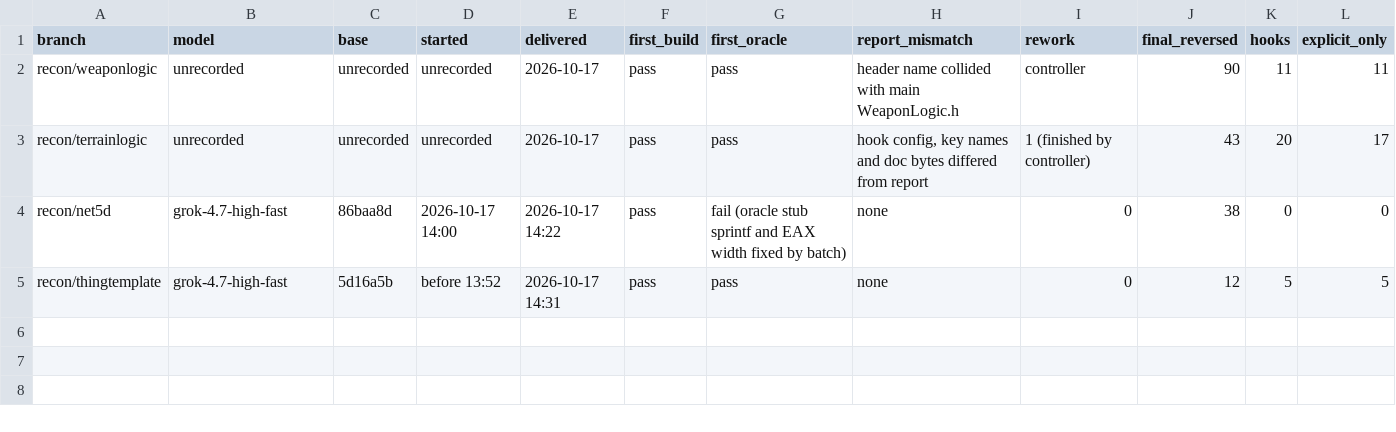
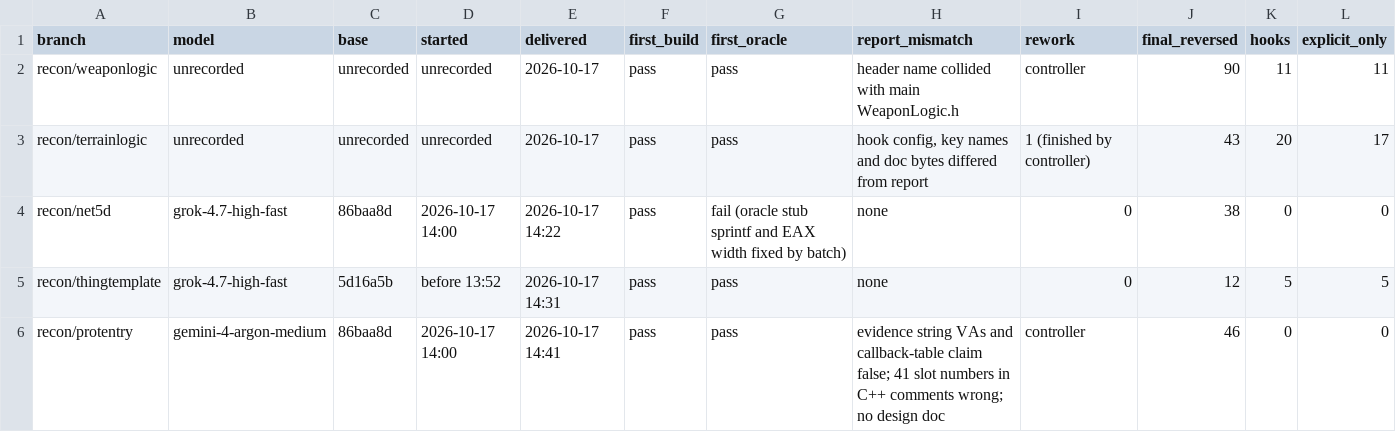
Before and after one commit to HolyCaonima/reaRa3, a TSV file: Ra3Source/docs/analysis/ra3_1.0/batch_metrics.tsv, drawn as a sheet; only a part is shown; rows hold the shown columns only; the diff names each change by its address in the sheet, - before the commit and + after, or states it on an @@ line.

```diff
--- a/Ra3Source/docs/analysis/ra3_1.0/batch_metrics.tsv
+++ b/Ra3Source/docs/analysis/ra3_1.0/batch_metrics.tsv
+row 6: recon/protentry | gemini-4-argon-medium | 86baa8d | 2026-10-17 14:00 | 2026-10-17 14:41 | pass | pass | evidence string VAs and callback-table claim false; 41 slot numbers in C++ comments wrong; no design doc | controller | 46 | 0 | 0
```
Also changed, not shown: 5 other files.
